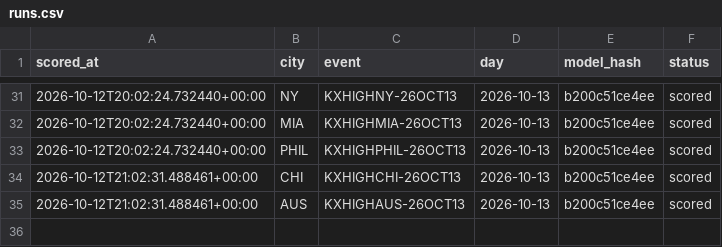
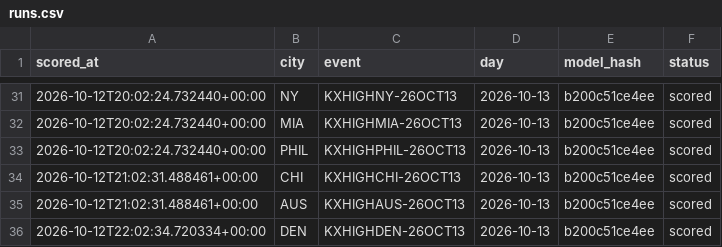
Before and after one commit to physicalreasoning/isotherm, a CSV file: runs.csv, drawn as a sheet; only a part is shown, gaps mark what is left out.

```diff
--- a/runs.csv
+++ b/runs.csv
@@ -35 +35,2 @@ scored_at,city,event,day,model_hash,status
 2026-10-12T21:02:31.488461+00:00,AUS,KXHIGHAUS-26OCT13,2026-10-13,b200c51ce4ee,scored
+2026-10-12T22:02:34.720334+00:00,DEN,KXHIGHDEN-26OCT13,2026-10-13,b200c51ce4ee,scored
```
Also changed, not shown: predictions.csv, trades.csv, 1 other file.
